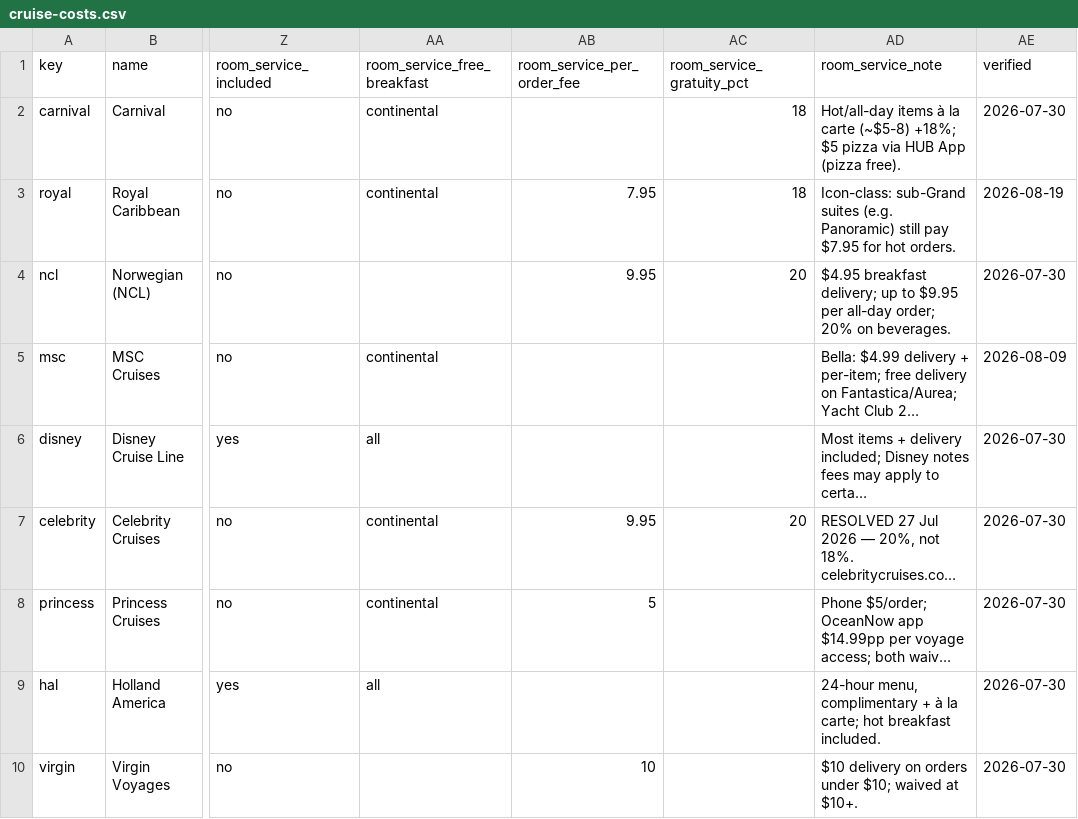
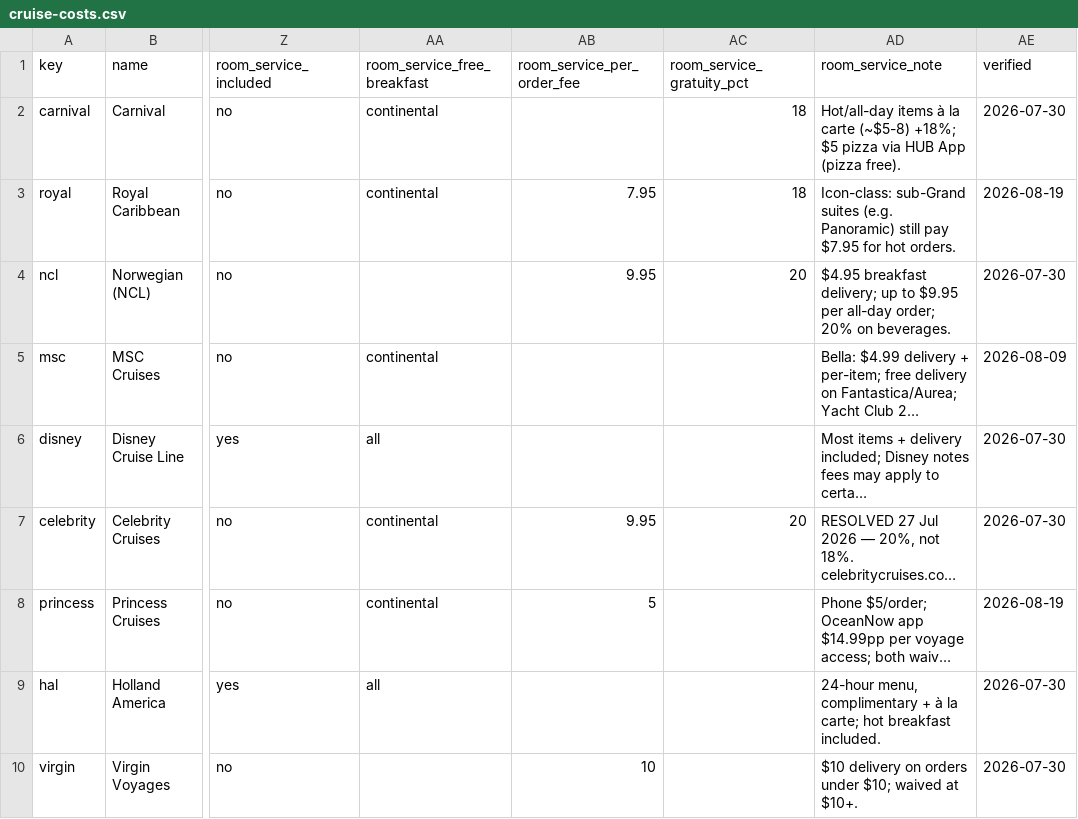
Before and after one commit to NorgeNED/cruiseclarify-data, a CSV file: cruise-costs.csv, drawn as a sheet; only a part is shown, gaps mark what is left out; long unchanged cells end in …; the diff names each change by its address in the sheet, - before the commit and + after, or states it on an @@ line.

Commit message:
Princess: record the crew-appreciation rule, and stop overstating Premier dining
Two corrections from the Princess line review, both read off Princess's own pages
on 19 August 2026. No figure moved.

THE CREW-APPRECIATION RULE. The dataset published the three rates and none of the
rule around them. Princess charges $19 on THREE stateroom categories — "Mini
Suites, Cabanas, and Club Class" — and a rate table alone cannot say that. The
sentence is now recorded verbatim in gratuities.tiersSource with its own read
date, so a reuser can see which staterooms each rate covers, and so the next
verification re-reads the rule rather than confirming figures that were never
wrong. gratuities.verified moves 2026-07-30 -> 2026-08-19 on that re-read.

PREMIER DINING. The dataset described Princess Premier as including "casual and
specialty dining" under an unlimited flag. Only the casual half is unlimited:
Princess grants "unlimited prix fixe meals" at casual venues and limits specialty
to "1 Specialty Dining meal per mealtime (ex: lunch, dinner), per day". `covers`
now holds only what is genuinely unlimited; the capped half is its own field with
Princess's sentence quoted as its source. Anyone who consumed the old value was
told an entitlement was uncapped when it is not.

Both are additive or corrective in place — no field renamed, none removed, so
nothing downstream breaks.

Source: site/data/cruise-lines.js, rebuilt with build-dataset.js.
Evidence: docs/price-changes/2026-08-19-princess-cabin-band-and-premier-dining.md
in the site repository.

```diff
--- a/cruise-costs.csv
+++ b/cruise-costs.csv
-AE8 (verified): 2026-07-30
+AE8 (verified): 2026-08-19
```
Also changed, not shown: 1 other file.
